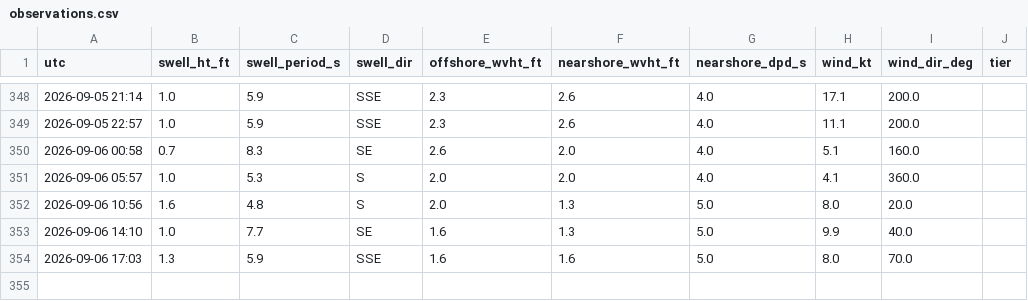
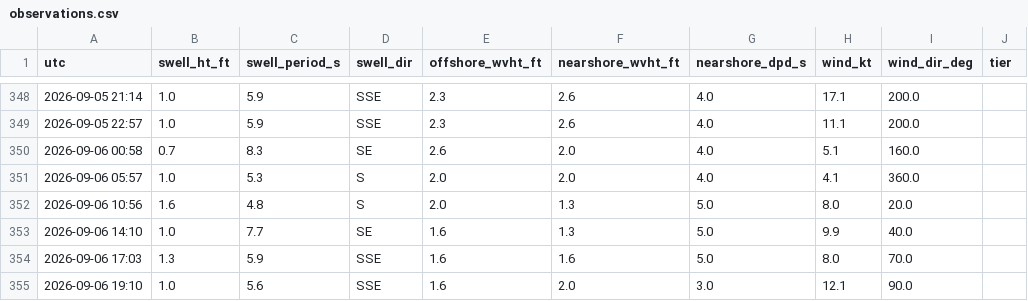
Before and after one commit to llboyd7/swell-alert, a CSV file: observations.csv, drawn as a sheet; only a part is shown, gaps mark what is left out.

```diff
--- a/observations.csv
+++ b/observations.csv
@@ -354 +354,2 @@ utc,swell_ht_ft,swell_period_s,swell_dir,offshore_wvht_ft,nearshore_wvht_ft,near
 2026-09-06 17:03,1.3,5.9,SSE,1.6,1.6,5.0,8.0,70.0,
+2026-09-06 19:10,1.0,5.6,SSE,1.6,2.0,3.0,12.1,90.0,
```
